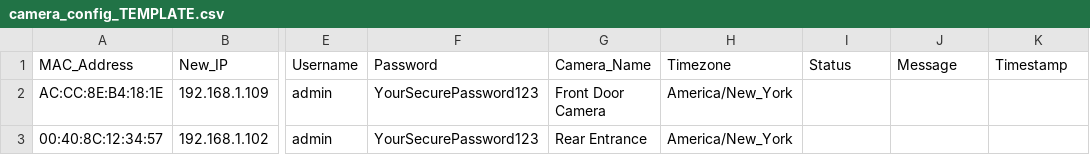
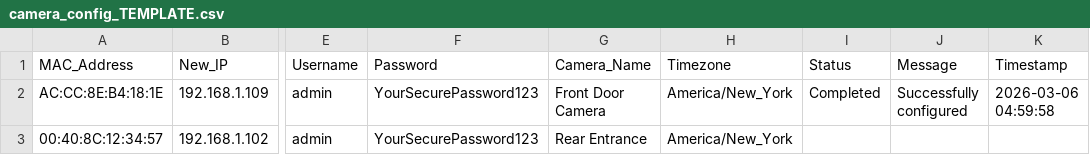
Before and after one commit to ramon3k/axis-camera-batch-programmer, a CSV file: camera_config_TEMPLATE.csv, drawn as a sheet; only a part is shown, gaps mark what is left out; the diff names each change by its address in the sheet, - before the commit and + after, or states it on an @@ line.

```diff
--- a/camera_config_TEMPLATE.csv
+++ b/camera_config_TEMPLATE.csv
-I2 (Status): (empty)
+I2 (Status): Completed
-J2 (Message): (empty)
+J2 (Message): Successfully configured
-K2 (Timestamp): (empty)
+K2 (Timestamp): 2026-03-06 04:59:58
```
Also changed, not shown: 2 other files.
